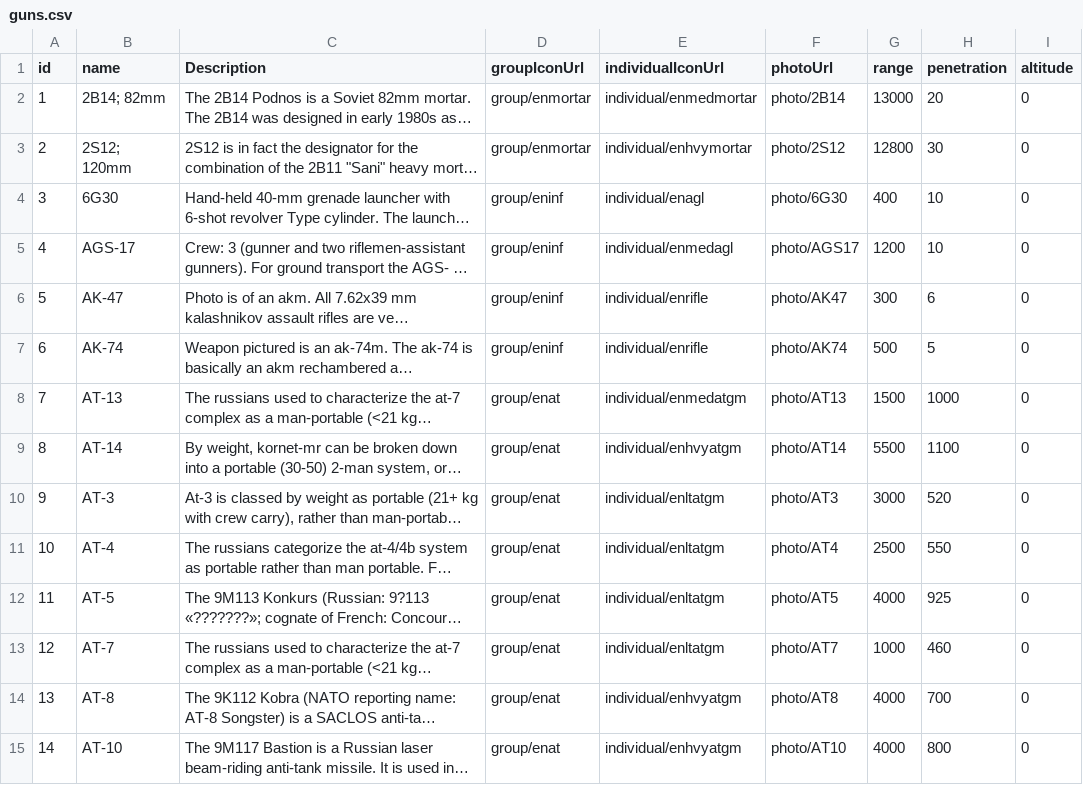
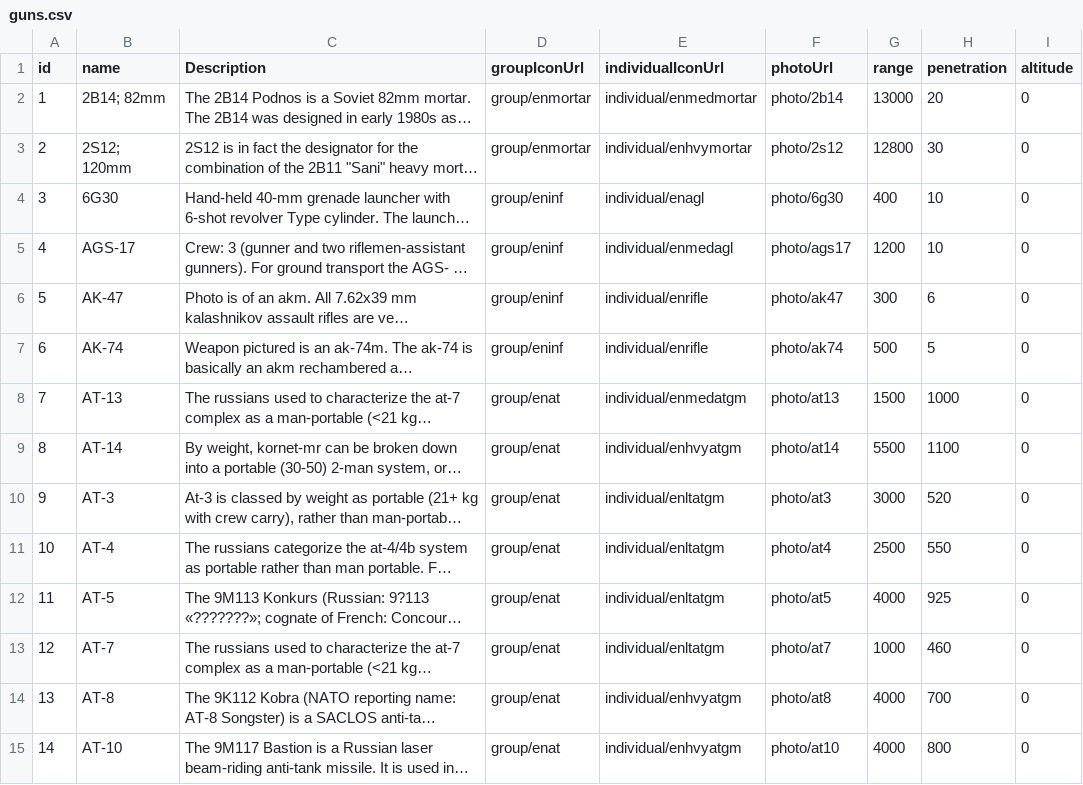
Before and after one commit to jamesjmtaylor/weg-api, a CSV file: db/guns.csv, drawn as a sheet; only a part is shown; long unchanged cells end in …; the diff covers the shown part only; the diff names each change by its address in the sheet, - before the commit and + after, or states it on an @@ line.

Commit message:
Updated gun image urls to lowercase

```diff
--- a/db/guns.csv
+++ b/db/guns.csv
-F2 (photoUrl): photo/2B14
+F2 (photoUrl): photo/2b14
-F3 (photoUrl): photo/2S12
+F3 (photoUrl): photo/2s12
-F4 (photoUrl): photo/6G30
+F4 (photoUrl): photo/6g30
-F5 (photoUrl): photo/AGS17
+F5 (photoUrl): photo/ags17
-F6 (photoUrl): photo/AK47
+F6 (photoUrl): photo/ak47
-F7 (photoUrl): photo/AK74
+F7 (photoUrl): photo/ak74
-F8 (photoUrl): photo/AT13
+F8 (photoUrl): photo/at13
-F9 (photoUrl): photo/AT14
+F9 (photoUrl): photo/at14
-F10 (photoUrl): photo/AT3
+F10 (photoUrl): photo/at3
-F11 (photoUrl): photo/AT4
+F11 (photoUrl): photo/at4
-F12 (photoUrl): photo/AT5
+F12 (photoUrl): photo/at5
-F13 (photoUrl): photo/AT7
+F13 (photoUrl): photo/at7
-F14 (photoUrl): photo/AT8
+F14 (photoUrl): photo/at8
-F15 (photoUrl): photo/AT10
+F15 (photoUrl): photo/at10
```
Also changed, not shown: 56 edited cells elsewhere in this file.
